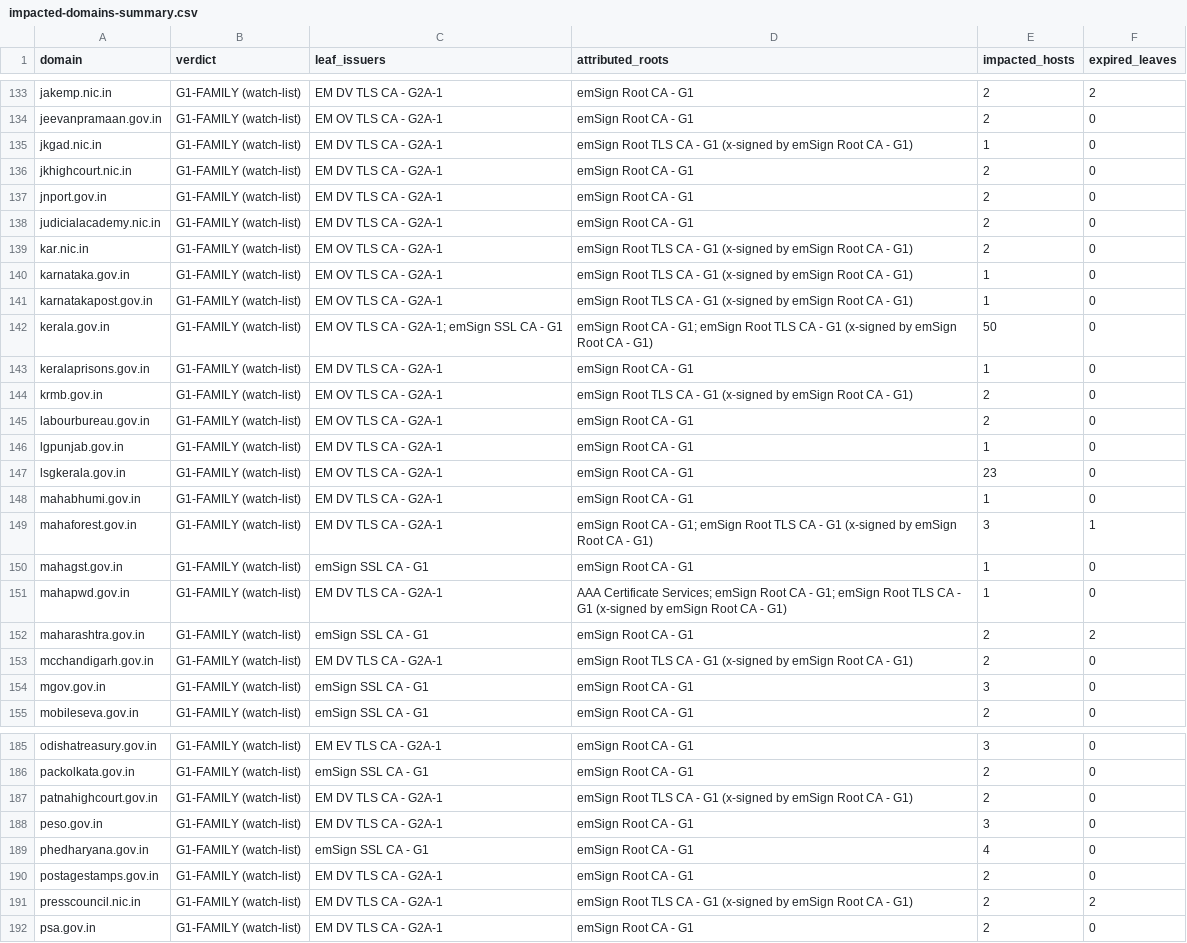
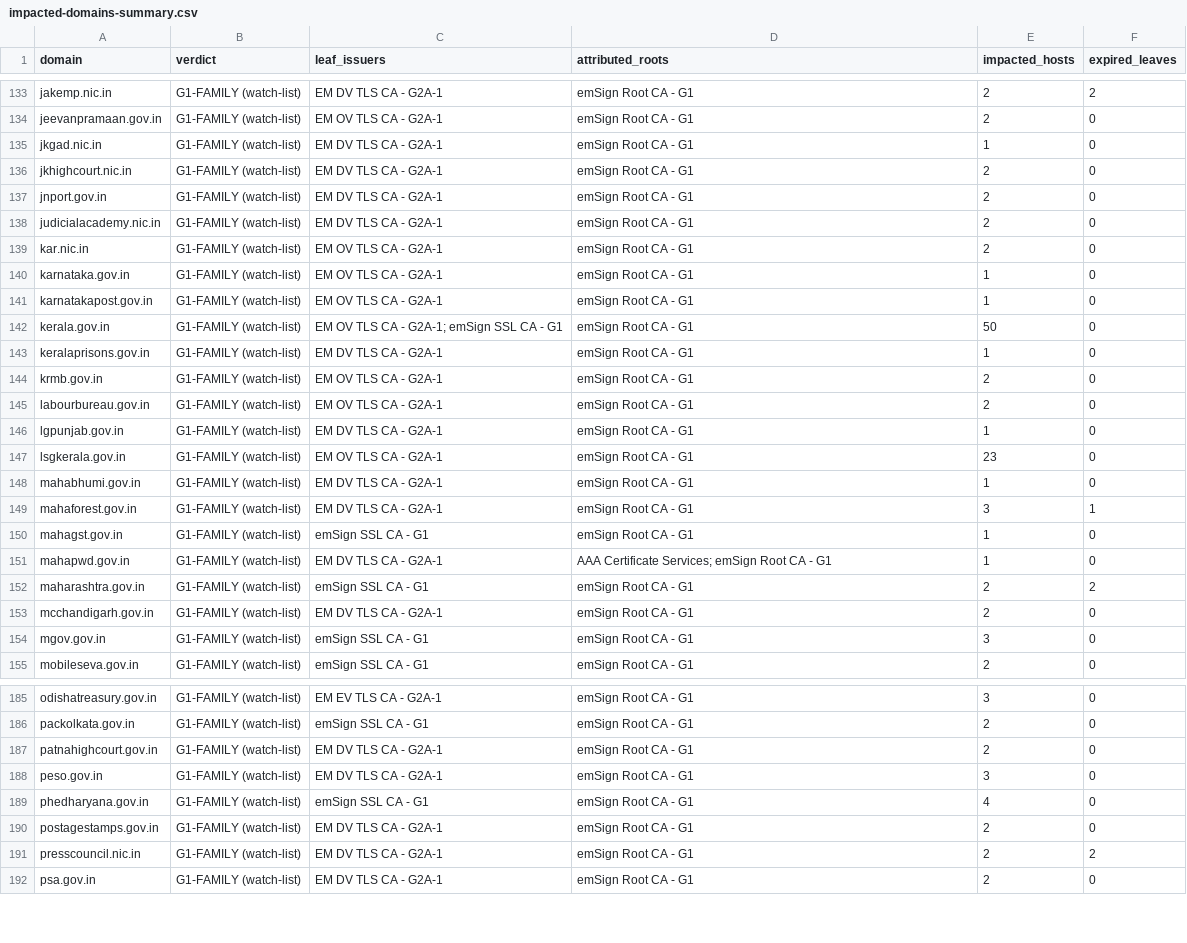
Before and after one commit to LogicIncZo/eMudraImpacts, a CSV file: results/impacted-domains-summary.csv, drawn as a sheet; only a part is shown, gaps mark what is left out; the diff covers the shown part only.

```diff
--- a/results/impacted-domains-summary.csv
+++ b/results/impacted-domains-summary.csv
@@ -134,3 +134,3 @@ jakemp.nic.in,G1-FAMILY (watch-list),EM DV TLS CA - G2A-1,emSign Root CA - G1,2,
 jeevanpramaan.gov.in,G1-FAMILY (watch-list),EM OV TLS CA - G2A-1,emSign Root CA - G1,2,0
-jkgad.nic.in,G1-FAMILY (watch-list),EM DV TLS CA - G2A-1,emSign Root TLS CA - G1 (x-signed by emSign Root CA - G1),1,0
+jkgad.nic.in,G1-FAMILY (watch-list),EM DV TLS CA - G2A-1,emSign Root CA - G1,1,0
 jkhighcourt.nic.in,G1-FAMILY (watch-list),EM DV TLS CA - G2A-1,emSign Root CA - G1,2,0
@@ -138,8 +138,8 @@ jnport.gov.in,G1-FAMILY (watch-list),EM DV TLS CA - G2A-1,emSign Root CA - G1,2,
 judicialacademy.nic.in,G1-FAMILY (watch-list),EM DV TLS CA - G2A-1,emSign Root CA - G1,2,0
-kar.nic.in,G1-FAMILY (watch-list),EM OV TLS CA - G2A-1,emSign Root TLS CA - G1 (x-signed by emSign Root CA - G1),2,0
-karnataka.gov.in,G1-FAMILY (watch-list),EM OV TLS CA - G2A-1,emSign Root TLS CA - G1 (x-signed by emSign Root CA - G1),1,0
-karnatakapost.gov.in,G1-FAMILY (watch-list),EM OV TLS CA - G2A-1,emSign Root TLS CA - G1 (x-signed by emSign Root CA - G1),1,0
-kerala.gov.in,G1-FAMILY (watch-list),EM OV TLS CA - G2A-1; emSign SSL CA - G1,emSign Root CA - G1; emSign Root TLS CA - G1 (x-signed by emSign Root CA - G1),50,0
+kar.nic.in,G1-FAMILY (watch-list),EM OV TLS CA - G2A-1,emSign Root CA - G1,2,0
+karnataka.gov.in,G1-FAMILY (watch-list),EM OV TLS CA - G2A-1,emSign Root CA - G1,1,0
+karnatakapost.gov.in,G1-FAMILY (watch-list),EM OV TLS CA - G2A-1,emSign Root CA - G1,1,0
+kerala.gov.in,G1-FAMILY (watch-list),EM OV TLS CA - G2A-1; emSign SSL CA - G1,emSign Root CA - G1,50,0
 keralaprisons.gov.in,G1-FAMILY (watch-list),EM DV TLS CA - G2A-1,emSign Root CA - G1,1,0
-krmb.gov.in,G1-FAMILY (watch-list),EM OV TLS CA - G2A-1,emSign Root TLS CA - G1 (x-signed by emSign Root CA - G1),2,0
+krmb.gov.in,G1-FAMILY (watch-list),EM OV TLS CA - G2A-1,emSign Root CA - G1,2,0
 labourbureau.gov.in,G1-FAMILY (watch-list),EM OV TLS CA - G2A-1,emSign Root CA - G1,2,0
@@ -148,7 +148,7 @@ lsgkerala.gov.in,G1-FAMILY (watch-list),EM OV TLS CA - G2A-1,emSign Root CA - G1
 mahabhumi.gov.in,G1-FAMILY (watch-list),EM DV TLS CA - G2A-1,emSign Root CA - G1,1,0
-mahaforest.gov.in,G1-FAMILY (watch-list),EM DV TLS CA - G2A-1,emSign Root CA - G1; emSign Root TLS CA - G1 (x-signed by emSign Root CA - G1),3,1
+mahaforest.gov.in,G1-FAMILY (watch-list),EM DV TLS CA - G2A-1,emSign Root CA - G1,3,1
 mahagst.gov.in,G1-FAMILY (watch-list),emSign SSL CA - G1,emSign Root CA - G1,1,0
-mahapwd.gov.in,G1-FAMILY (watch-list),EM DV TLS CA - G2A-1,AAA Certificate Services; emSign Root CA - G1; emSign Root TLS CA - G1 (x-signed by emSign Root CA - G1),1,0
+mahapwd.gov.in,G1-FAMILY (watch-list),EM DV TLS CA - G2A-1,AAA Certificate Services; emSign Root CA - G1,1,0
 maharashtra.gov.in,G1-FAMILY (watch-list),emSign SSL CA - G1,emSign Root CA - G1,2,2
-mcchandigarh.gov.in,G1-FAMILY (watch-list),EM DV TLS CA - G2A-1,emSign Root TLS CA - G1 (x-signed by emSign Root CA - G1),2,0
+mcchandigarh.gov.in,G1-FAMILY (watch-list),EM DV TLS CA - G2A-1,emSign Root CA - G1,2,0
 mgov.gov.in,G1-FAMILY (watch-list),emSign SSL CA - G1,emSign Root CA - G1,3,0
@@ -186,3 +186,3 @@ odishatreasury.gov.in,G1-FAMILY (watch-list),EM EV TLS CA - G2A-1,emSign Root CA
 packolkata.gov.in,G1-FAMILY (watch-list),emSign SSL CA - G1,emSign Root CA - G1,2,0
-patnahighcourt.gov.in,G1-FAMILY (watch-list),EM DV TLS CA - G2A-1,emSign Root TLS CA - G1 (x-signed by emSign Root CA - G1),2,0
+patnahighcourt.gov.in,G1-FAMILY (watch-list),EM DV TLS CA - G2A-1,emSign Root CA - G1,2,0
 peso.gov.in,G1-FAMILY (watch-list),EM DV TLS CA - G2A-1,emSign Root CA - G1,3,0
@@ -190,3 +190,3 @@ phedharyana.gov.in,G1-FAMILY (watch-list),emSign SSL CA - G1,emSign Root CA - G1
 postagestamps.gov.in,G1-FAMILY (watch-list),EM DV TLS CA - G2A-1,emSign Root CA - G1,2,0
-presscouncil.nic.in,G1-FAMILY (watch-list),EM DV TLS CA - G2A-1,emSign Root TLS CA - G1 (x-signed by emSign Root CA - G1),2,2
+presscouncil.nic.in,G1-FAMILY (watch-list),EM DV TLS CA - G2A-1,emSign Root CA - G1,2,2
 psa.gov.in,G1-FAMILY (watch-list),EM DV TLS CA - G2A-1,emSign Root CA - G1,2,0
```
Also changed, not shown: 71 edited cells elsewhere in this file, docs/data/impacted-domains-summary.csv, 8 other files.
